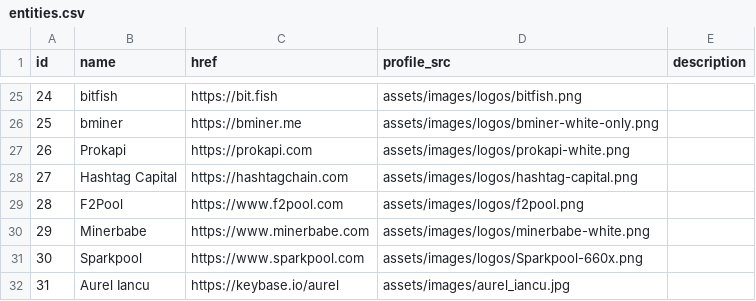
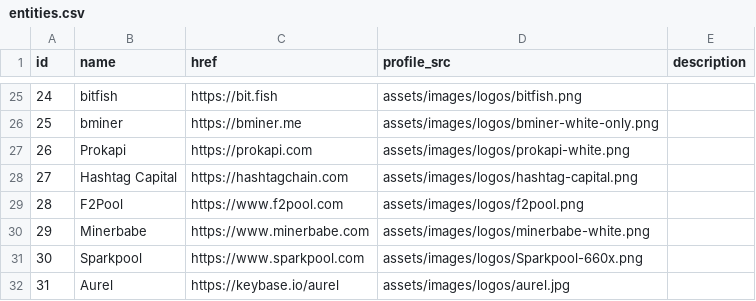
Before and after one commit to mimblewimble/site, a CSV file: assets/csv/entities.csv, drawn as a sheet; only a part is shown, gaps mark what is left out.

Commit message:
change name and location

```diff
--- a/assets/csv/entities.csv
+++ b/assets/csv/entities.csv
@@ -31,2 +31,2 @@ id,name,href,profile_src,description
 30,Sparkpool,https://www.sparkpool.com,assets/images/logos/Sparkpool-660x.png,
-31,Aurel Iancu,https://keybase.io/aurel,assets/images/aurel_iancu.jpg,
+31,Aurel,https://keybase.io/aurel,assets/images/logos/aurel.jpg,
```
Also changed, not shown: 1 other file.
